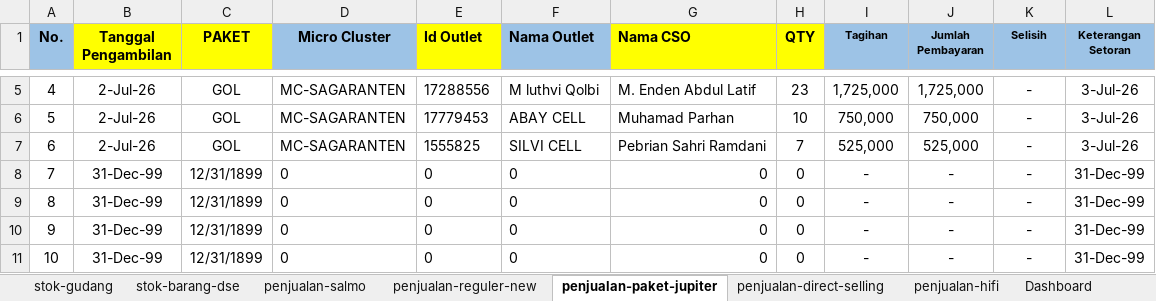
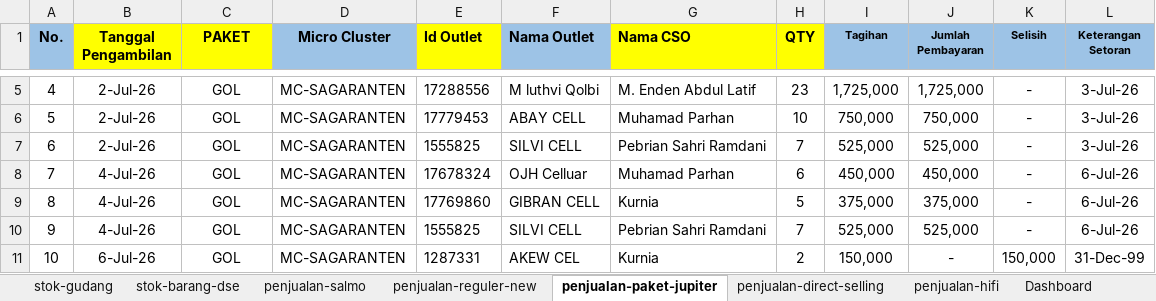
Before and after one commit to andisianday393-byte/MC-SAGARANTEN.WEB, an Excel workbook: index-data.xlsx, sheet penjualan-paket-jupiter, drawn as a sheet; only a part is shown, gaps mark what is left out; values as stored, in another font and other column widths than the file's, no borders; conditional formats not drawn; the diff covers the shown part only; the diff names each change by its address in the sheet, - before the commit and + after, or states it on an @@ line.

```diff
--- a/index-data.xlsx (sheet penjualan-paket-jupiter)
+++ b/index-data.xlsx (sheet penjualan-paket-jupiter)
-B8:B10 (Tanggal Pengambilan): 31-Dec-99
+B8:B10 (Tanggal Pengambilan): 4-Jul-26
-C8:C11 (PAKET): 12/31/1899
+C8:C11 (PAKET): GOL
-D8:D11 (Micro Cluster): 0
+D8:D11 (Micro Cluster): MC-SAGARANTEN
-E8 (Id Outlet): 0
+E8 (Id Outlet): 17678324
-F8 (Nama Outlet): 0
+F8 (Nama Outlet): OJH Celluar
-G8 (Nama CSO): 0
+G8 (Nama CSO): Muhamad Parhan
-H8 (QTY): 0
+H8 (QTY): 6
-I8 (Tagihan): -
+I8 (Tagihan): 450,000
-J8 (Jumlah Pembayaran): -
+J8 (Jumlah Pembayaran): 450,000
-L8:L10 (Keterangan Setoran): 31-Dec-99
+L8:L10 (Keterangan Setoran): 6-Jul-26
-E9 (Id Outlet): 0
+E9 (Id Outlet): 17769860
-F9 (Nama Outlet): 0
+F9 (Nama Outlet): GIBRAN CELL
-G9 (Nama CSO): 0
+G9 (Nama CSO): Kurnia
-H9 (QTY): 0
+H9 (QTY): 5
-I9 (Tagihan): -
+I9 (Tagihan): 375,000
-J9 (Jumlah Pembayaran): -
+J9 (Jumlah Pembayaran): 375,000
-E10 (Id Outlet): 0
+E10 (Id Outlet): 1555825
-F10 (Nama Outlet): 0
+F10 (Nama Outlet): SILVI CELL
-G10 (Nama CSO): 0
+G10 (Nama CSO): Pebrian Sahri Ramdani
-H10 (QTY): 0
+H10 (QTY): 7
-I10 (Tagihan): -
+I10 (Tagihan): 525,000
-J10 (Jumlah Pembayaran): -
+J10 (Jumlah Pembayaran): 525,000
-B11 (Tanggal Pengambilan): 31-Dec-99
+B11 (Tanggal Pengambilan): 6-Jul-26
-E11 (Id Outlet): 0
+E11 (Id Outlet): 1287331
-F11 (Nama Outlet): 0
+F11 (Nama Outlet): AKEW CEL
-G11 (Nama CSO): 0
+G11 (Nama CSO): Kurnia
-H11 (QTY): 0
+H11 (QTY): 2
-I11 (Tagihan): -
+I11 (Tagihan): 150,000
-K11 (Selisih): -
+K11 (Selisih): 150,000
```
Also changed, not shown: 9 edited cells elsewhere in this sheet, sheet index, sheet penjualan-reguler-new, sheet stok-barang-dse, sheet stok-gudang, sheet Dashboard, sheet penjualan-salmo, formulas that keep their value.
